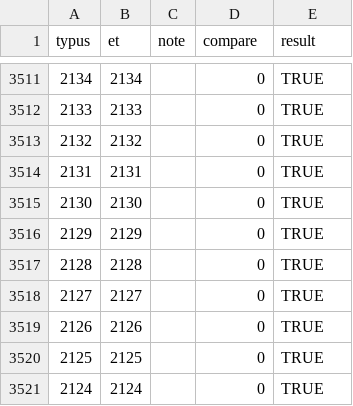
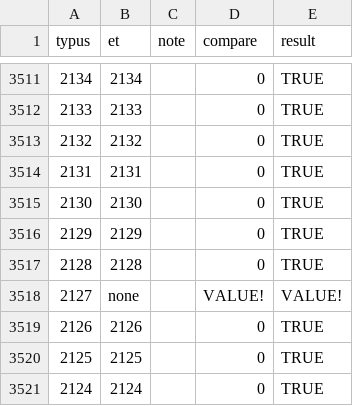
Before and after one commit to Cccc-owo/HuaxiaUniversalis, a CSV file: ETCE/map/remapping.csv, drawn as a sheet; only a part is shown, gaps mark what is left out.

```diff
--- a/ETCE/map/remapping.csv
+++ b/ETCE/map/remapping.csv
@@ -3517,3 +3517,3 @@ typus,et,note,compare,result
 2128,2128,,0,TRUE
-2127,2127,,0,TRUE
+2127,none,,VALUE!,VALUE!
 2126,2126,,0,TRUE
```
Also changed, not shown: 7 other files.
